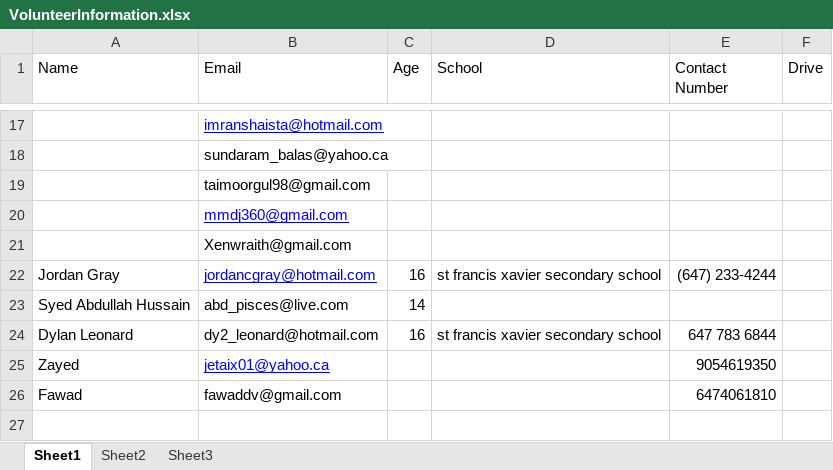
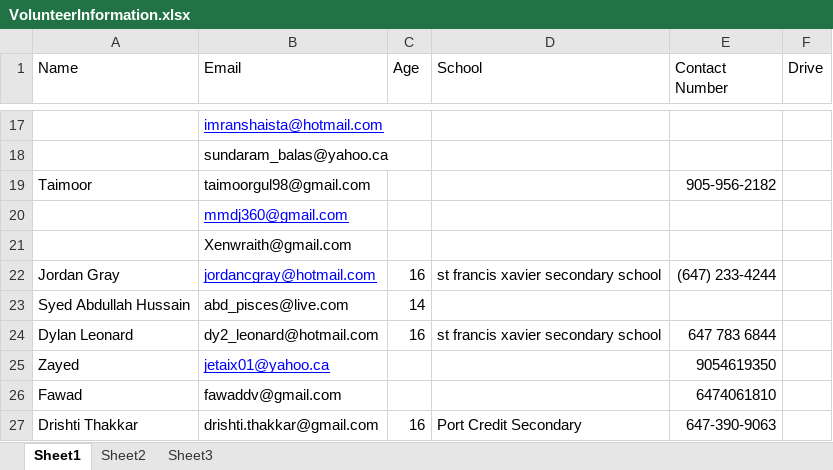
Before and after one commit to doglin82/Trustee, an Excel workbook: campaign/VolunteerInformation.xlsx, sheet Sheet1, drawn as a sheet; only a part is shown, gaps mark what is left out; values as stored, in another font and other column widths than the file's, no borders; removed rows and columns are numbered as before the commit, all else as after; the diff names each change by its address in the sheet, - before the commit and + after, or states it on an @@ line.

Commit message:
updated volunteer information
updated volunteer information

```diff
--- a/campaign/VolunteerInformation.xlsx (sheet Sheet1)
+++ b/campaign/VolunteerInformation.xlsx (sheet Sheet1)
-row 19:  | taimoorgul98@gmail.com
+row 19: Taimoor | taimoorgul98@gmail.com |  |  | 905-956-2182
+row 27: Drishti Thakkar | drishti.thakkar@gmail.com | 16 | Port Credit Secondary | 647-390-9063
```
